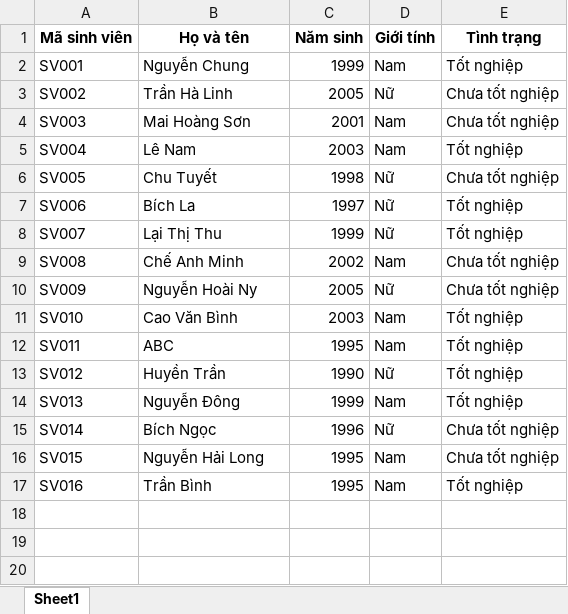
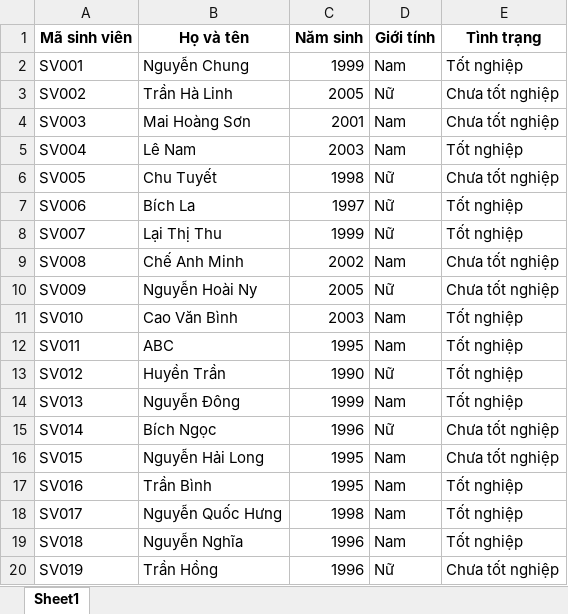
Before and after one commit to nqhungdn98/Do_an, an Excel workbook: people.xlsx, sheet Sheet1, drawn as a sheet; values as stored, in another font and other column widths than the file's, no borders; the diff names each change by its address in the sheet, - before the commit and + after, or states it on an @@ line.

```diff
--- a/people.xlsx (sheet Sheet1)
+++ b/people.xlsx (sheet Sheet1)
+row 18: SV017 | Nguyễn Quốc Hưng | 1998 | Nam | Tốt nghiệp
+row 19: SV018 | Nguyễn Nghĩa | 1996 | Nam | Tốt nghiệp
+row 20: SV019 | Trần Hồng | 1996 | Nữ | Chưa tốt nghiệp
```
Also changed, not shown: 4 other files.
